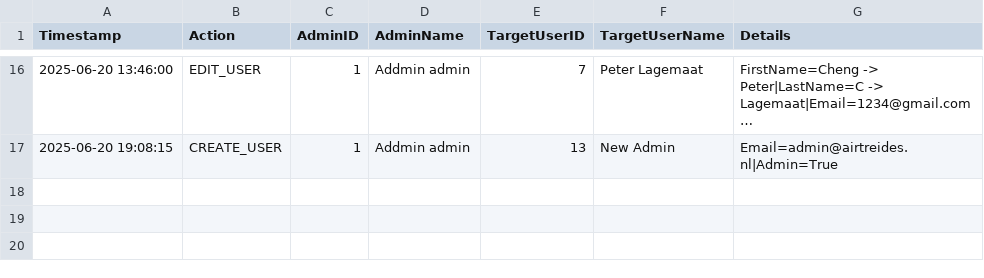
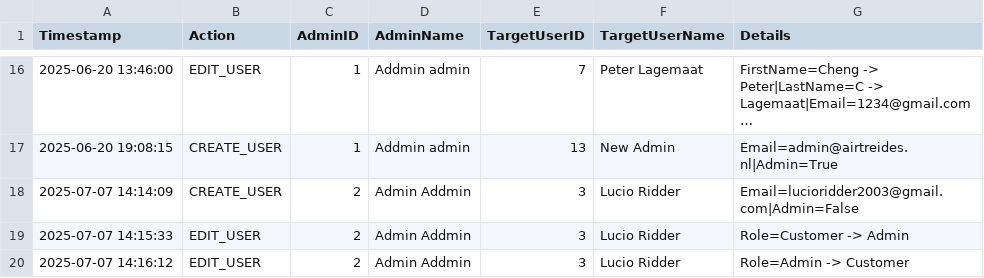
Before and after one commit to TheMasked2/ProjectB, a CSV file: ProjectB/DataSources/admin_actions.csv, drawn as a sheet; only a part is shown, gaps mark what is left out; long unchanged cells end in …; the diff names each change by its address in the sheet, - before the commit and + after, or states it on an @@ line.

```diff
--- a/ProjectB/DataSources/admin_actions.csv
+++ b/ProjectB/DataSources/admin_actions.csv
+row 18: 2025-07-07 14:14:09 | CREATE_USER | 2 | Admin Addmin | 3 | Lucio Ridder | Email=lucioridder2003@gmail.com|Admin=False
+row 19: 2025-07-07 14:15:33 | EDIT_USER | 2 | Admin Addmin | 3 | Lucio Ridder | Role=Customer -> Admin
+row 20: 2025-07-07 14:16:12 | EDIT_USER | 2 | Admin Addmin | 3 | Lucio Ridder | Role=Admin -> Customer
```
Also changed, not shown: 25 other files.
